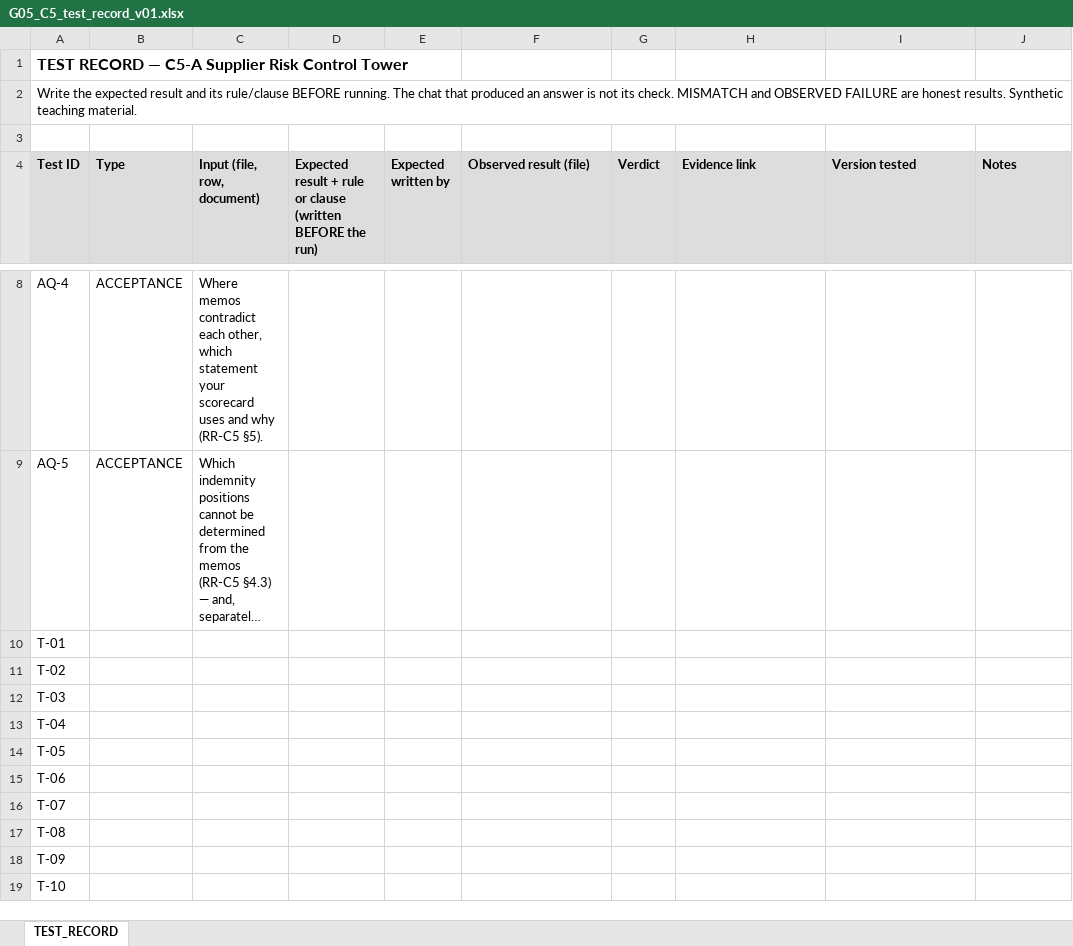
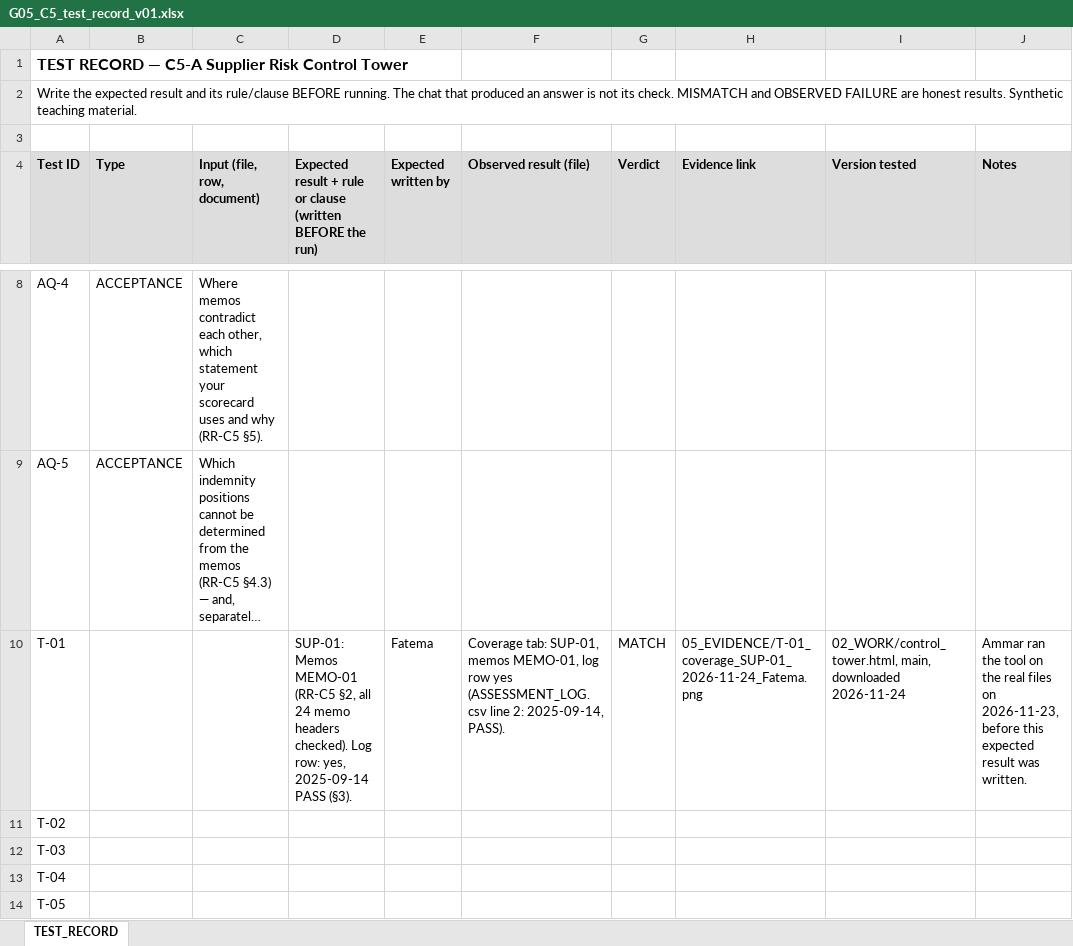
Before and after one commit to ammarPoly/AI-Course-Project, an Excel workbook: 04_TESTS/G05_C5_test_record_v01.xlsx, sheet TEST_RECORD, drawn as a sheet; only a part is shown, gaps mark what is left out; the shorter side is filled out with more unchanged rows; long unchanged cells end in …; values as stored, in another font and other column widths than the file's, no borders; the diff names each change by its address in the sheet, - before the commit and + after, or states it on an @@ line.

```diff
--- a/04_TESTS/G05_C5_test_record_v01.xlsx (sheet TEST_RECORD)
+++ b/04_TESTS/G05_C5_test_record_v01.xlsx (sheet TEST_RECORD)
-D10: (empty)
+D10: SUP-01: Memos MEMO-01 (RR-C5 §2, all 24 memo headers checked). Log row: yes, 2025-09-14 PASS (§3).
-E10 (Expected written by): (empty)
+E10 (Expected written by): Fatema
-F10 (Observed result (file)): (empty)
+F10 (Observed result (file)): Coverage tab: SUP-01, memos MEMO-01, log row yes (ASSESSMENT_LOG.csv line 2: 2025-09-14, PASS).
-G10 (Verdict): (empty)
+G10 (Verdict): MATCH
-H10 (Evidence link): (empty)
+H10 (Evidence link): 05_EVIDENCE/T-01_coverage_SUP-01_2026-11-24_Fatema.png
-I10 (Version tested): (empty)
+I10 (Version tested): 02_WORK/control_tower.html, main, downloaded 2026-11-24
-J10 (Notes): (empty)
+J10 (Notes): Ammar ran the tool on the real files on 2026-11-23, before this expected result was written.
```
Also changed, not shown: 8 other files.
